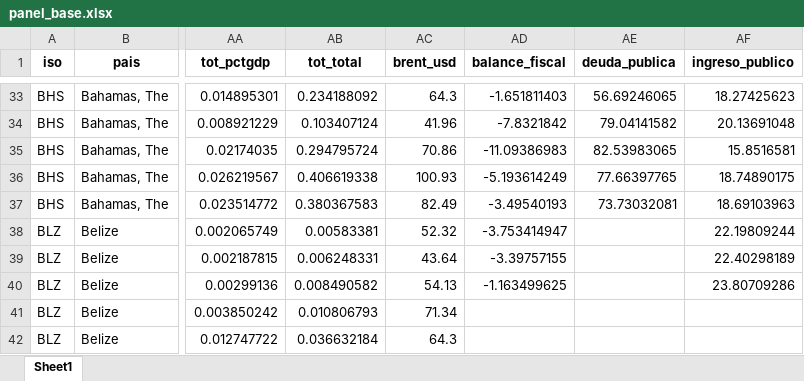
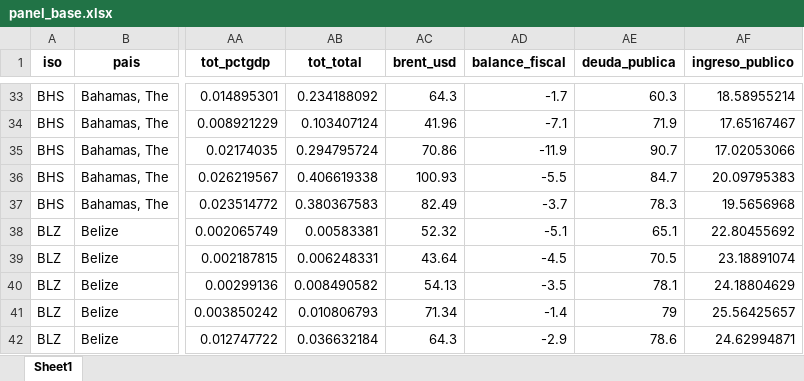
Before and after one commit to dfmendivelso10/Prueba_Tecnica, an Excel workbook: data/processed/panel_base.xlsx, sheet Sheet1, drawn as a sheet; only a part is shown, gaps mark what is left out; values as stored, in another font and other column widths than the file's, no borders; the diff covers the shown part only; the diff names each change by its address in the sheet, - before the commit and + after, or states it on an @@ line.

```diff
--- a/data/processed/panel_base.xlsx (sheet Sheet1)
+++ b/data/processed/panel_base.xlsx (sheet Sheet1)
-AD33 (balance_fiscal): -1.651811403
+AD33 (balance_fiscal): -1.7
-AE33 (deuda_publica): 56.69246065
+AE33 (deuda_publica): 60.3
-AF33 (ingreso_publico): 18.27425623
+AF33 (ingreso_publico): 18.58955214
-AD34 (balance_fiscal): -7.8321842
+AD34 (balance_fiscal): -7.1
-AE34 (deuda_publica): 79.04141582
+AE34 (deuda_publica): 71.9
-AF34 (ingreso_publico): 20.13691048
+AF34 (ingreso_publico): 17.65167467
-AD35 (balance_fiscal): -11.09386983
+AD35 (balance_fiscal): -11.9
-AE35 (deuda_publica): 82.53983065
+AE35 (deuda_publica): 90.7
-AF35 (ingreso_publico): 15.8516581
+AF35 (ingreso_publico): 17.02053066
-AD36 (balance_fiscal): -5.193614249
+AD36 (balance_fiscal): -5.5
-AE36 (deuda_publica): 77.66397765
+AE36 (deuda_publica): 84.7
-AF36 (ingreso_publico): 18.74890175
+AF36 (ingreso_publico): 20.09795383
-AD37 (balance_fiscal): -3.49540193
+AD37 (balance_fiscal): -3.7
-AE37 (deuda_publica): 73.73032081
+AE37 (deuda_publica): 78.3
-AF37 (ingreso_publico): 18.69103963
+AF37 (ingreso_publico): 19.5656968
-AD38 (balance_fiscal): -3.753414947
+AD38 (balance_fiscal): -5.1
-AE38 (deuda_publica): (empty)
+AE38 (deuda_publica): 65.1
-AF38 (ingreso_publico): 22.19809244
+AF38 (ingreso_publico): 22.80455692
-AD39 (balance_fiscal): -3.39757155
+AD39 (balance_fiscal): -4.5
-AE39 (deuda_publica): (empty)
+AE39 (deuda_publica): 70.5
-AF39 (ingreso_publico): 22.40298189
+AF39 (ingreso_publico): 23.18891074
-AD40 (balance_fiscal): -1.163499625
+AD40 (balance_fiscal): -3.5
-AE40 (deuda_publica): (empty)
+AE40 (deuda_publica): 78.1
-AF40 (ingreso_publico): 23.80709286
+AF40 (ingreso_publico): 24.18804629
-AD41 (balance_fiscal): (empty)
+AD41 (balance_fiscal): -1.4
-AE41 (deuda_publica): (empty)
+AE41 (deuda_publica): 79
-AF41 (ingreso_publico): (empty)
+AF41 (ingreso_publico): 25.56425657
-AD42 (balance_fiscal): (empty)
+AD42 (balance_fiscal): -2.9
-AE42 (deuda_publica): (empty)
+AE42 (deuda_publica): 78.6
-AF42 (ingreso_publico): (empty)
+AF42 (ingreso_publico): 24.62994871
```
Also changed, not shown: 888 edited cells elsewhere in this sheet, data/processed/panel_pais_anio.xlsx, data/processed/panel_pais_anio_combustible.xlsx, 22 other files.
